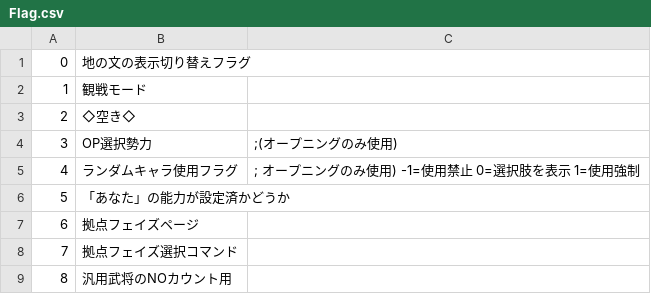
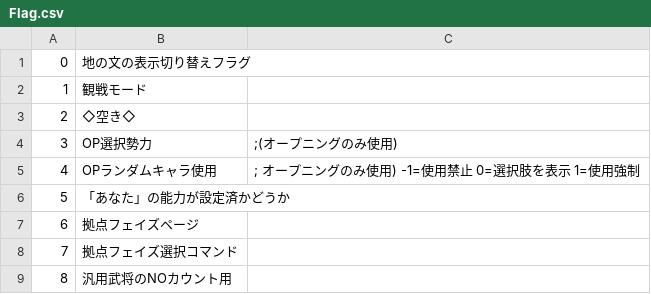
Before and after one commit to wamekukyouzin/eratohoK, a CSV file: CSV/Flag.csv, drawn as a sheet; only a part is shown.

Commit message:
FLAG:4をOPランダムキャラ使用に置き換え。

```diff
--- a/CSV/Flag.csv
+++ b/CSV/Flag.csv
@@ -4,3 +4,3 @@
 3,OP選択勢力, 	;(オープニングのみ使用)
-4,ランダムキャラ使用フラグ,	; オープニングのみ使用) -1=使用禁止  0=選択肢を表示  1=使用強制
+4,OPランダムキャラ使用,	; オープニングのみ使用) -1=使用禁止  0=選択肢を表示  1=使用強制
 5,「あなた」の能力が設定済かどうか
```
Also changed, not shown: 13 other files.
